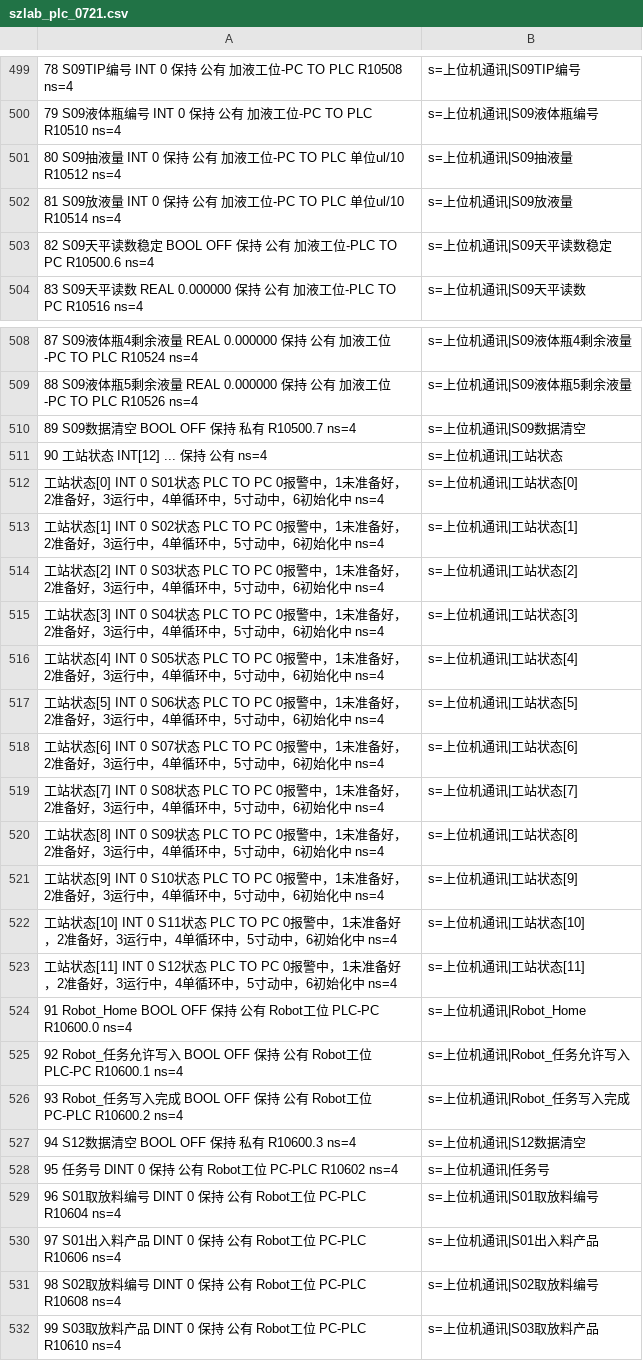
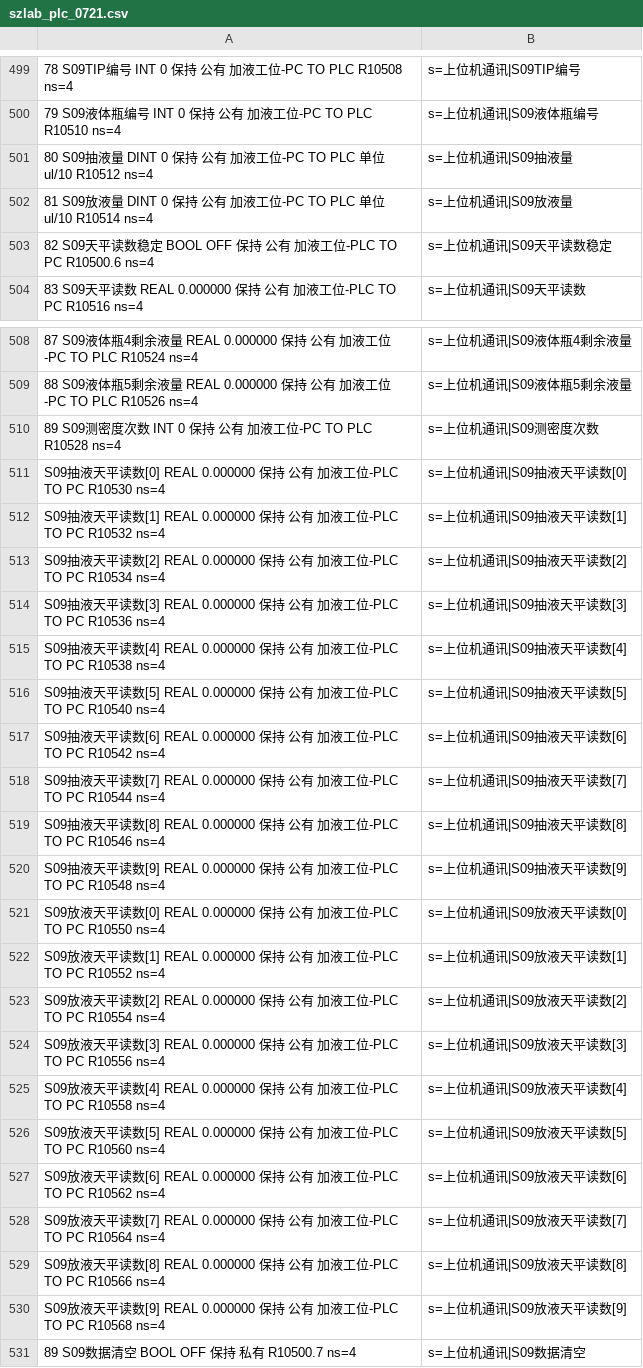
Before and after one commit to deepmodeling/Uni-Lab-OS, a CSV file: unilabos/devices/workstation/szlab_poly_studio/szlab_plc_0721.csv, drawn as a sheet; only a part is shown, gaps mark what is left out; the shorter side is filled out with more unchanged rows.

```diff
--- a/unilabos/devices/workstation/szlab_poly_studio/szlab_plc_0721.csv
+++ b/unilabos/devices/workstation/szlab_poly_studio/szlab_plc_0721.csv
@@ -500,4 +500,4 @@
 79	S09液体瓶编号	INT		0	保持	公有	加液工位-PC TO PLC	R10510	ns=4;s=上位机通讯|S09液体瓶编号
-80	S09抽液量	INT		0	保持	公有	加液工位-PC TO PLC 单位ul/10	R10512	ns=4;s=上位机通讯|S09抽液量
-81	S09放液量	INT		0	保持	公有	加液工位-PC TO PLC 单位ul/10	R10514	ns=4;s=上位机通讯|S09放液量
+80	S09抽液量	DINT		0	保持	公有	加液工位-PC TO PLC 单位ul/10	R10512	ns=4;s=上位机通讯|S09抽液量
+81	S09放液量	DINT		0	保持	公有	加液工位-PC TO PLC 单位ul/10	R10514	ns=4;s=上位机通讯|S09放液量
 82	S09天平读数稳定	BOOL		OFF	保持	公有	加液工位-PLC TO PC	R10500.6	ns=4;s=上位机通讯|S09天平读数稳定
@@ -509,2 +509,23 @@
 88	S09液体瓶5剩余液量	REAL		0.000000	保持	公有	加液工位-PC TO PLC	R10526	ns=4;s=上位机通讯|S09液体瓶5剩余液量
+89	S09测密度次数	INT		0	保持	公有	加液工位-PC TO PLC	R10528	ns=4;s=上位机通讯|S09测密度次数
+	S09抽液天平读数[0]	REAL		0.000000	保持	公有	加液工位-PLC TO PC	R10530	ns=4;s=上位机通讯|S09抽液天平读数[0]
+	S09抽液天平读数[1]	REAL		0.000000	保持	公有	加液工位-PLC TO PC	R10532	ns=4;s=上位机通讯|S09抽液天平读数[1]
+	S09抽液天平读数[2]	REAL		0.000000	保持	公有	加液工位-PLC TO PC	R10534	ns=4;s=上位机通讯|S09抽液天平读数[2]
+	S09抽液天平读数[3]	REAL		0.000000	保持	公有	加液工位-PLC TO PC	R10536	ns=4;s=上位机通讯|S09抽液天平读数[3]
+	S09抽液天平读数[4]	REAL		0.000000	保持	公有	加液工位-PLC TO PC	R10538	ns=4;s=上位机通讯|S09抽液天平读数[4]
+	S09抽液天平读数[5]	REAL		0.000000	保持	公有	加液工位-PLC TO PC	R10540	ns=4;s=上位机通讯|S09抽液天平读数[5]
+	S09抽液天平读数[6]	REAL		0.000000	保持	公有	加液工位-PLC TO PC	R10542	ns=4;s=上位机通讯|S09抽液天平读数[6]
+	S09抽液天平读数[7]	REAL		0.000000	保持	公有	加液工位-PLC TO PC	R10544	ns=4;s=上位机通讯|S09抽液天平读数[7]
+	S09抽液天平读数[8]	REAL		0.000000	保持	公有	加液工位-PLC TO PC	R10546	ns=4;s=上位机通讯|S09抽液天平读数[8]
+	S09抽液天平读数[9]	REAL		0.000000	保持	公有	加液工位-PLC TO PC	R10548	ns=4;s=上位机通讯|S09抽液天平读数[9]
+	S09放液天平读数[0]	REAL		0.000000	保持	公有	加液工位-PLC TO PC	R10550	ns=4;s=上位机通讯|S09放液天平读数[0]
+	S09放液天平读数[1]	REAL		0.000000	保持	公有	加液工位-PLC TO PC	R10552	ns=4;s=上位机通讯|S09放液天平读数[1]
+	S09放液天平读数[2]	REAL		0.000000	保持	公有	加液工位-PLC TO PC	R10554	ns=4;s=上位机通讯|S09放液天平读数[2]
+	S09放液天平读数[3]	REAL		0.000000	保持	公有	加液工位-PLC TO PC	R10556	ns=4;s=上位机通讯|S09放液天平读数[3]
+	S09放液天平读数[4]	REAL		0.000000	保持	公有	加液工位-PLC TO PC	R10558	ns=4;s=上位机通讯|S09放液天平读数[4]
+	S09放液天平读数[5]	REAL		0.000000	保持	公有	加液工位-PLC TO PC	R10560	ns=4;s=上位机通讯|S09放液天平读数[5]
+	S09放液天平读数[6]	REAL		0.000000	保持	公有	加液工位-PLC TO PC	R10562	ns=4;s=上位机通讯|S09放液天平读数[6]
+	S09放液天平读数[7]	REAL		0.000000	保持	公有	加液工位-PLC TO PC	R10564	ns=4;s=上位机通讯|S09放液天平读数[7]
+	S09放液天平读数[8]	REAL		0.000000	保持	公有	加液工位-PLC TO PC	R10566	ns=4;s=上位机通讯|S09放液天平读数[8]
+	S09放液天平读数[9]	REAL		0.000000	保持	公有	加液工位-PLC TO PC	R10568	ns=4;s=上位机通讯|S09放液天平读数[9]
 89	S09数据清空	BOOL		OFF	保持	私有		R10500.7	ns=4;s=上位机通讯|S09数据清空
```
Also changed, not shown: 7 other files.
